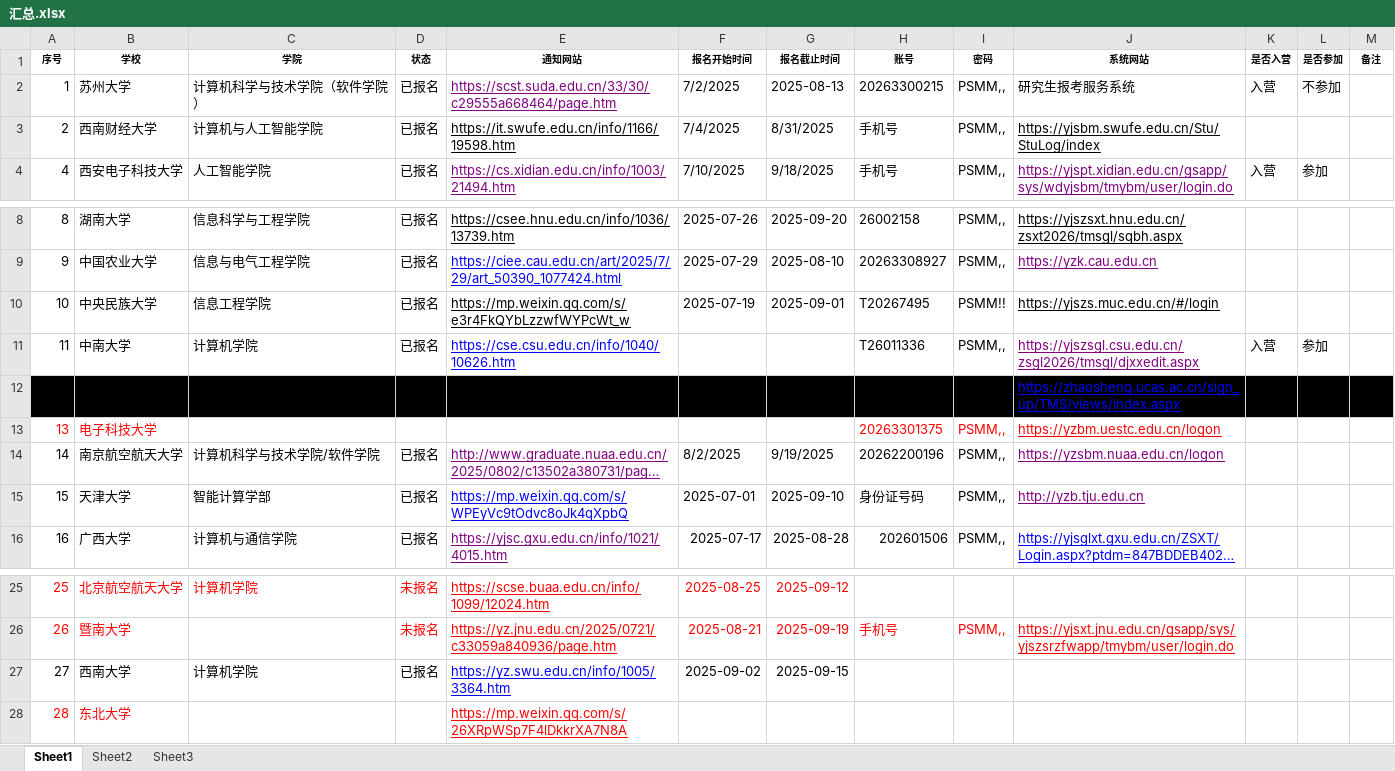
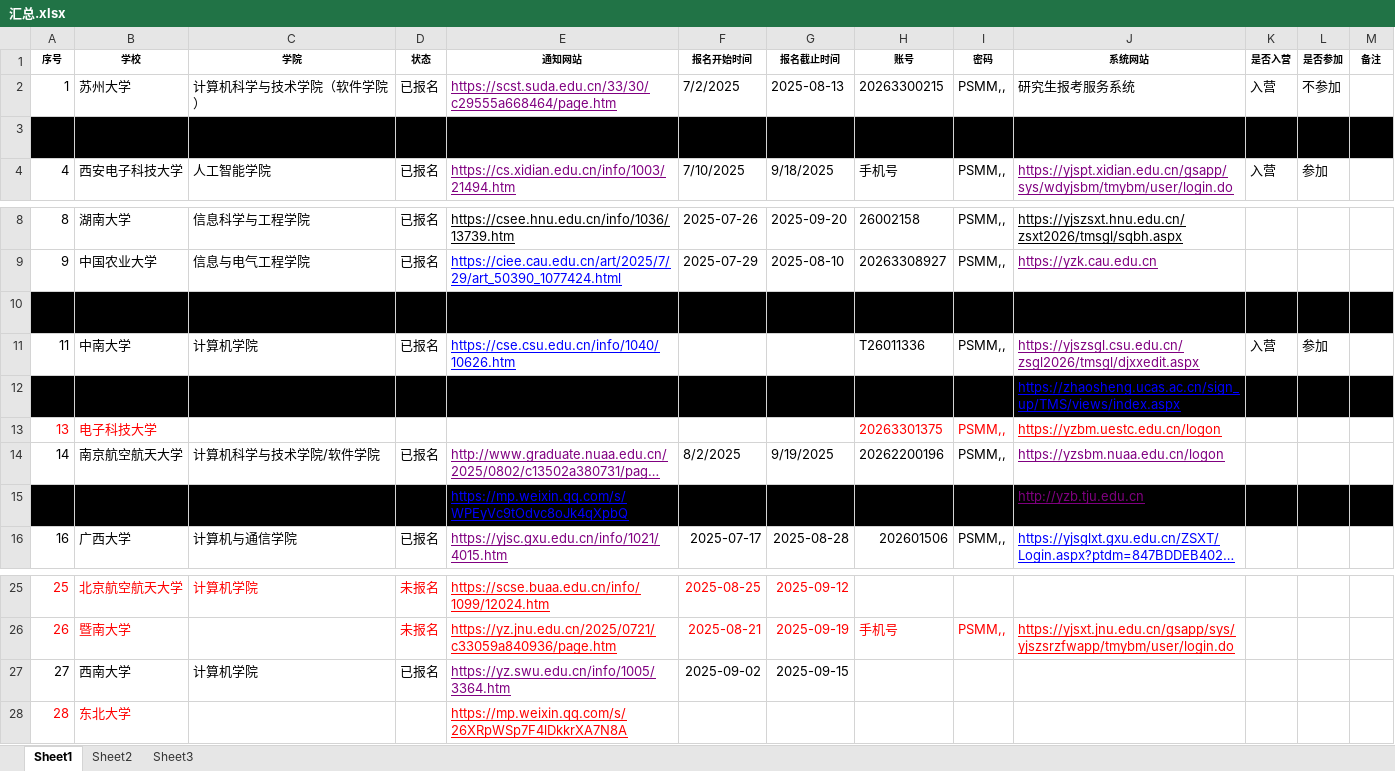
Before and after one commit to north-h/BY, an Excel workbook: 预推免院校/汇总.xlsx, sheet Sheet1, drawn as a sheet; only a part is shown, gaps mark what is left out; long unchanged cells end in …; values as stored, in another font and other column widths than the file's, no borders; the diff names each change by its address in the sheet, - before the commit and + after, or states it on an @@ line.

```diff
--- a/预推免院校/汇总.xlsx (sheet Sheet1)
+++ b/预推免院校/汇总.xlsx (sheet Sheet1)
-A3:M3 fill: none
+A3:M3 fill: #000000
-A10:M10 fill: none
+A10:M10 fill: #000000
-A15:M15 fill: none
+A15:M15 fill: #000000
-E27 text colour: #0000FF
+E27 text colour: #800080
```
Also changed, not shown: 4 other files.
